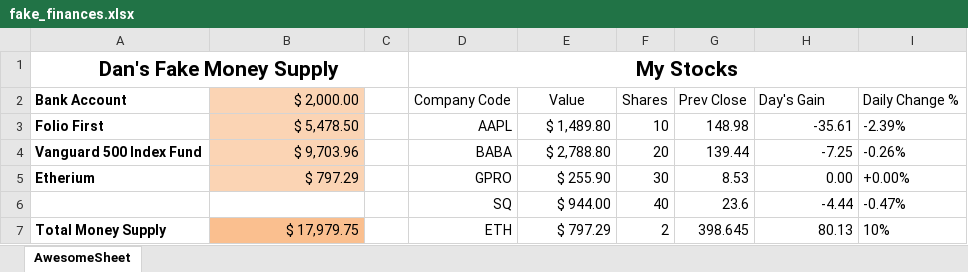
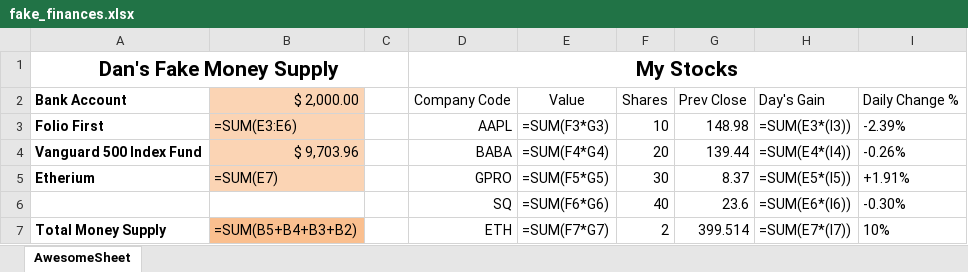
Before and after one commit to doubles078/python-projects, an Excel workbook: stock_grabber/fake_finances.xlsx, sheet AwesomeSheet, drawn as a sheet; values as stored, in another font and other column widths than the file's, no borders; formulas without a stored value are shown as written; conditional formats not drawn; the diff names each change by its address in the sheet, - before the commit and + after, or states it on an @@ line.

```diff
--- a/stock_grabber/fake_finances.xlsx (sheet AwesomeSheet)
+++ b/stock_grabber/fake_finances.xlsx (sheet AwesomeSheet)
-B3 ($ 2,000.00): $ 5,478.50
+B3 ($ 2,000.00): =SUM(E3:E6)
-E3 (Value): $ 1,489.80
+E3 (Value): =SUM(F3*G3)
-H3 (Day's Gain): -35.61
+H3 (Day's Gain): =SUM(E3*(I3))
-E4 (Value): $ 2,788.80
+E4 (Value): =SUM(F4*G4)
-H4 (Day's Gain): -7.25
+H4 (Day's Gain): =SUM(E4*(I4))
-B5 ($ 2,000.00): $ 797.29
+B5 ($ 2,000.00): =SUM(E7)
-E5 (Value): $ 255.90
+E5 (Value): =SUM(F5*G5)
-G5 (Prev Close): 8.53
+G5 (Prev Close): 8.37
-H5 (Day's Gain): 0.00
+H5 (Day's Gain): =SUM(E5*(I5))
-I5 (Daily Change %): +0.00%
+I5 (Daily Change %): +1.91%
-E6 (Value): $ 944.00
+E6 (Value): =SUM(F6*G6)
-H6 (Day's Gain): -4.44
+H6 (Day's Gain): =SUM(E6*(I6))
-I6 (Daily Change %): -0.47%
+I6 (Daily Change %): -0.30%
-B7 ($ 2,000.00): $ 17,979.75
+B7 ($ 2,000.00): =SUM(B5+B4+B3+B2)
-E7 (Value): $ 797.29
+E7 (Value): =SUM(F7*G7)
-G7 (Prev Close): 398.645
+G7 (Prev Close): 399.514
-H7 (Day's Gain): 80.13
+H7 (Day's Gain): =SUM(E7*(I7))
```
Also changed, not shown: 1 other file.
